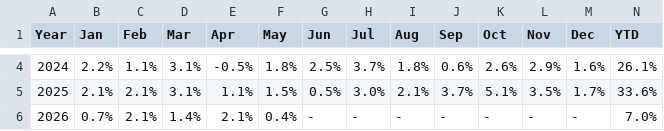
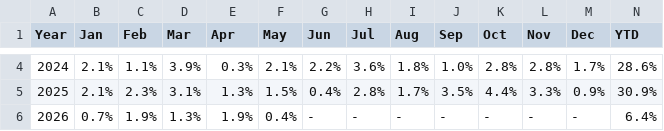
Before and after one commit to arthurdhonneur7/athenee_hf_portfolio, a CSV file: report/6m_monthly_returns.csv, drawn as a sheet; only a part is shown, gaps mark what is left out; the diff covers the shown part only.

```diff
--- a/report/6m_monthly_returns.csv
+++ b/report/6m_monthly_returns.csv
@@ -4,3 +4,3 @@ Year,Jan,Feb,Mar,Apr,May,Jun,Jul,Aug,Sep,Oct,Nov,Dec,YTD
-2024,2.2%,1.1%,3.1%,-0.5%,1.8%,2.5%,3.7%,1.8%,0.6%,2.6%,2.9%,1.6%,26.1%
-2025,2.1%,2.1%,3.1%,1.1%,1.5%,0.5%,3.0%,2.1%,3.7%,5.1%,3.5%,1.7%,33.6%
-2026,0.7%,2.1%,1.4%,2.1%,0.4%,-,-,-,-,-,-,-,7.0%
+2024,2.1%,1.1%,3.9%,0.3%,2.1%,2.2%,3.6%,1.8%,1.0%,2.8%,2.8%,1.7%,28.6%
+2025,2.1%,2.3%,3.1%,1.3%,1.5%,0.4%,2.8%,1.7%,3.5%,4.4%,3.3%,0.9%,30.9%
+2026,0.7%,1.9%,1.3%,1.9%,0.4%,-,-,-,-,-,-,-,6.4%
```
Also changed, not shown: 23 edited cells elsewhere in this file, data/concat_hf_data.csv, report/funds_statistics.csv, 14 other files.
